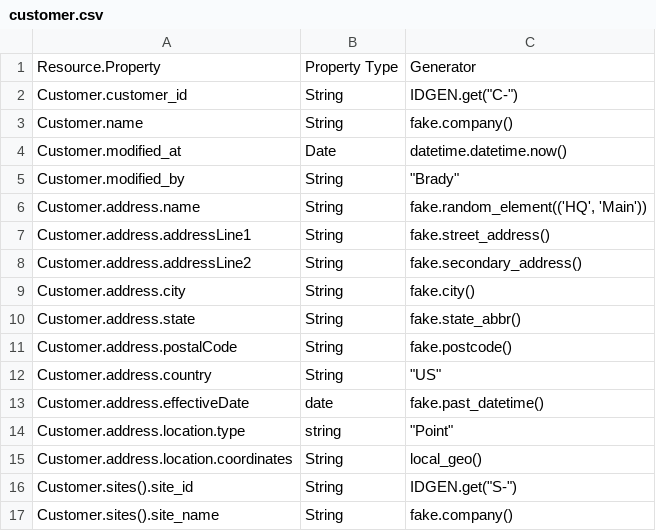
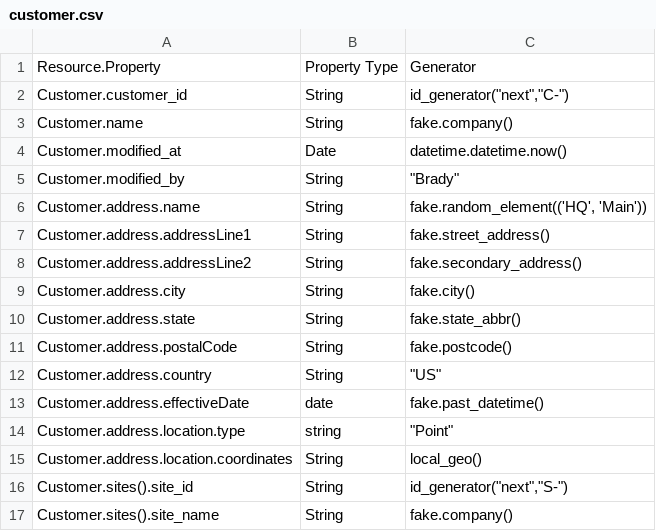
Before and after one commit to bradybyrd-mongodb/mongodb_utilities, a CSV file: site_data/models/customer.csv, drawn as a sheet.

Commit message:
SiteData -Redo id_generator

```diff
--- a/site_data/models/customer.csv
+++ b/site_data/models/customer.csv
@@ -1,3 +1,3 @@
 Resource.Property,Property Type,Generator
-Customer.customer_id,String,"IDGEN.get(""C-"")"
+Customer.customer_id,String,"id_generator(""next"",""C-"")"
 Customer.name,String,"fake.company()"
@@ -15,3 +15,3 @@ Customer.address.location.type,string,"""Point"""
 Customer.address.location.coordinates,String,"local_geo()"
-Customer.sites().site_id,String,"IDGEN.get(""S-"")"
+Customer.sites().site_id,String,"id_generator(""next"",""S-"")"
 Customer.sites().site_name,String,"fake.company()"
```
Also changed, not shown: site_data/models/asset.csv, site_data/models/location.csv, 3 other files.
